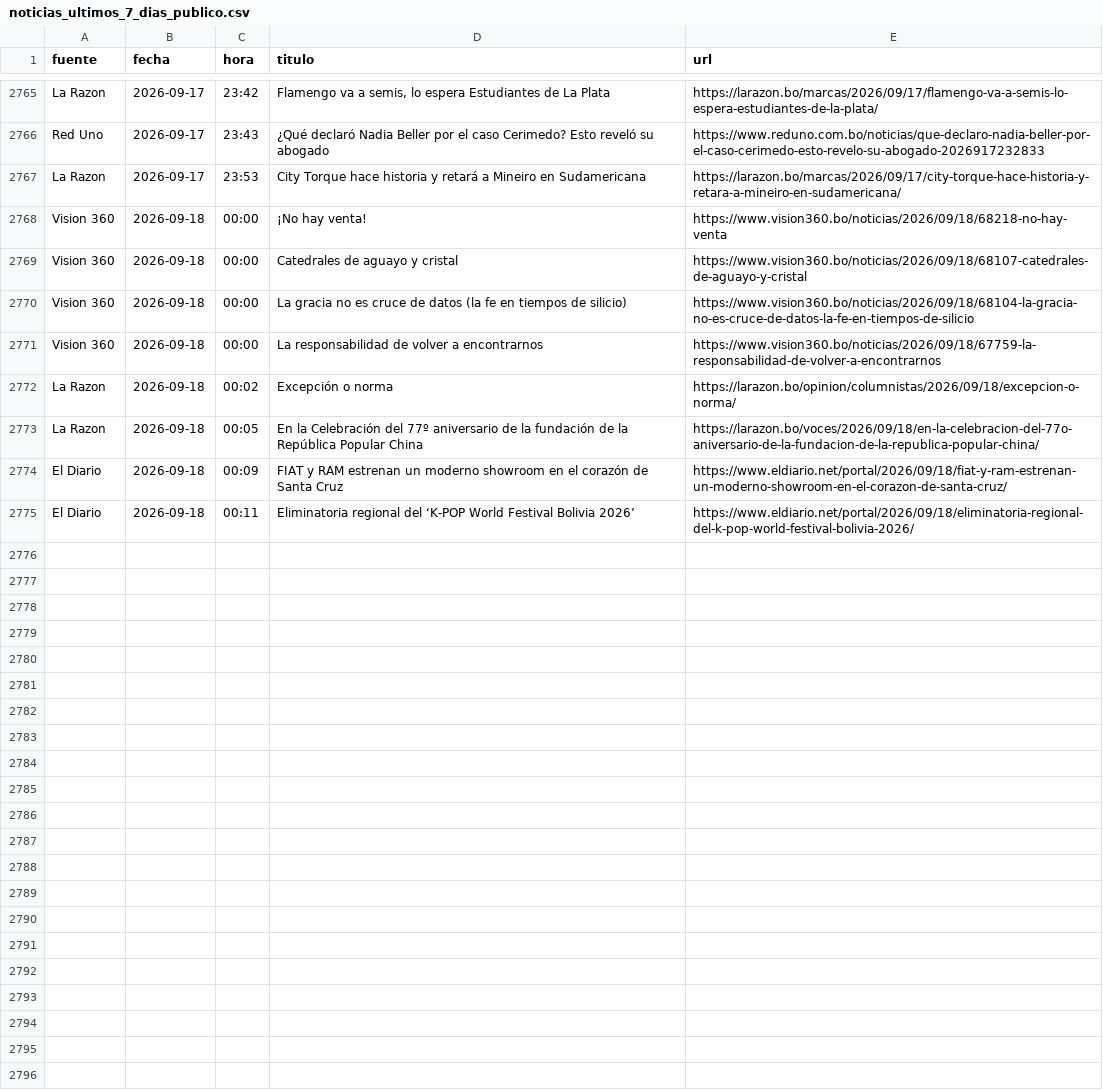
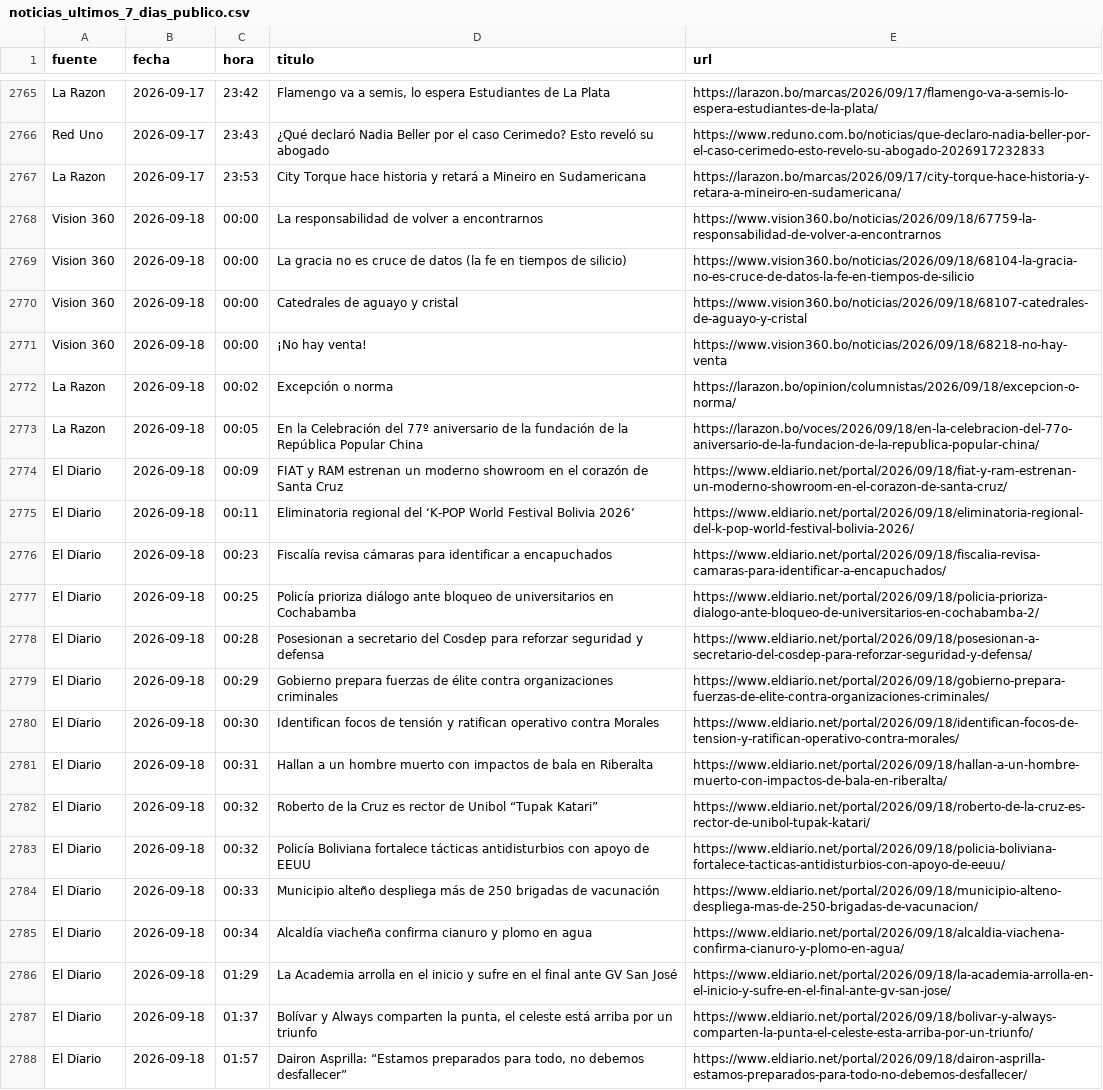
Before and after one commit to BohozX/Indices-de-Incertidumbre, a CSV file: noticias_ultimos_7_dias_publico.csv, drawn as a sheet; only a part is shown, gaps mark what is left out.

```diff
--- a/noticias_ultimos_7_dias_publico.csv
+++ b/noticias_ultimos_7_dias_publico.csv
@@ -2767,6 +2767,6 @@ Red Uno,2026-09-17,23:43,¿Qué declaró Nadia Beller por el caso Cerimedo? Esto
 La Razon,2026-09-17,23:53,City Torque hace historia y retará a Mineiro en Sudamericana,https://larazon.bo/marcas/2026/09/17/city-torque-hace-historia-y-retara-a-mineiro-en-sudamericana/
+Vision 360,2026-09-18,00:00,La responsabilidad de volver a encontrarnos,https://www.vision360.bo/noticias/2026/09/18/67759-la-responsabilidad-de-volver-a-encontrarnos
+Vision 360,2026-09-18,00:00,La gracia no es cruce de datos (la fe en tiempos de silicio),https://www.vision360.bo/noticias/2026/09/18/68104-la-gracia-no-es-cruce-de-datos-la-fe-en-tiempos-de-silicio
+Vision 360,2026-09-18,00:00,Catedrales de aguayo y cristal,https://www.vision360.bo/noticias/2026/09/18/68107-catedrales-de-aguayo-y-cristal
 Vision 360,2026-09-18,00:00,¡No hay venta!,https://www.vision360.bo/noticias/2026/09/18/68218-no-hay-venta
-Vision 360,2026-09-18,00:00,Catedrales de aguayo y cristal,https://www.vision360.bo/noticias/2026/09/18/68107-catedrales-de-aguayo-y-cristal
-Vision 360,2026-09-18,00:00,La gracia no es cruce de datos (la fe en tiempos de silicio),https://www.vision360.bo/noticias/2026/09/18/68104-la-gracia-no-es-cruce-de-datos-la-fe-en-tiempos-de-silicio
-Vision 360,2026-09-18,00:00,La responsabilidad de volver a encontrarnos,https://www.vision360.bo/noticias/2026/09/18/67759-la-responsabilidad-de-volver-a-encontrarnos
 La Razon,2026-09-18,00:02,Excepción o norma,https://larazon.bo/opinion/columnistas/2026/09/18/excepcion-o-norma/
@@ -2775 +2775,14 @@ El Diario,2026-09-18,00:09,FIAT y RAM estrenan un moderno showroom en el corazó
 El Diario,2026-09-18,00:11,Eliminatoria regional del ‘K-POP World Festival Bolivia 2026’,https://www.eldiario.net/portal/2026/09/18/eliminatoria-regional-del-k-pop-world-festival-bolivia-2026/
+El Diario,2026-09-18,00:23,Fiscalía revisa cámaras para identificar a encapuchados,https://www.eldiario.net/portal/2026/09/18/fiscalia-revisa-camaras-para-identificar-a-encapuchados/
+El Diario,2026-09-18,00:25,Policía prioriza diálogo ante bloqueo de universitarios en Cochabamba,https://www.eldiario.net/portal/2026/09/18/policia-prioriza-dialogo-ante-bloqueo-de-universitarios-en-cochabamba-2/
+El Diario,2026-09-18,00:28,Posesionan a secretario del Cosdep para reforzar seguridad y defensa,https://www.eldiario.net/portal/2026/09/18/posesionan-a-secretario-del-cosdep-para-reforzar-seguridad-y-defensa/
+El Diario,2026-09-18,00:29,Gobierno prepara fuerzas de élite contra organizaciones criminales,https://www.eldiario.net/portal/2026/09/18/gobierno-prepara-fuerzas-de-elite-contra-organizaciones-criminales/
+El Diario,2026-09-18,00:30,Identifican focos de tensión y ratifican operativo contra Morales,https://www.eldiario.net/portal/2026/09/18/identifican-focos-de-tension-y-ratifican-operativo-contra-morales/
+El Diario,2026-09-18,00:31,Hallan a un hombre muerto con impactos de bala en Riberalta,https://www.eldiario.net/portal/2026/09/18/hallan-a-un-hombre-muerto-con-impactos-de-bala-en-riberalta/
+El Diario,2026-09-18,00:32,Roberto de la Cruz es rector de Unibol “Tupak Katari”,https://www.eldiario.net/portal/2026/09/18/roberto-de-la-cruz-es-rector-de-unibol-tupak-katari/
+El Diario,2026-09-18,00:32,Policía Boliviana fortalece tácticas antidisturbios con apoyo de EEUU,https://www.eldiario.net/portal/2026/09/18/policia-boliviana-fortalece-tacticas-antidisturbios-con-apoyo-de-eeuu/
+El Diario,2026-09-18,00:33,Municipio alteño despliega más de 250 brigadas de vacunación,https://www.eldiario.net/portal/2026/09/18/municipio-alteno-despliega-mas-de-250-brigadas-de-vacunacion/
+El Diario,2026-09-18,00:34,Alcaldía viacheña confirma cianuro y plomo en agua,https://www.eldiario.net/portal/2026/09/18/alcaldia-viachena-confirma-cianuro-y-plomo-en-agua/
+El Diario,2026-09-18,01:29,La Academia arrolla en el inicio y sufre en el final ante GV San José,https://www.eldiario.net/portal/2026/09/18/la-academia-arrolla-en-el-inicio-y-sufre-en-el-final-ante-gv-san-jose/
+El Diario,2026-09-18,01:37,"Bolívar y Always comparten la punta, el celeste está arriba por un triunfo",https://www.eldiario.net/portal/2026/09/18/bolivar-y-always-comparten-la-punta-el-celeste-esta-arriba-por-un-triunfo/
+El Diario,2026-09-18,01:57,"Dairon Asprilla: “Estamos preparados para todo, no debemos desfallecer”",https://www.eldiario.net/portal/2026/09/18/dairon-asprilla-estamos-preparados-para-todo-no-debemos-desfallecer/
```
Also changed, not shown: 1 other file.
